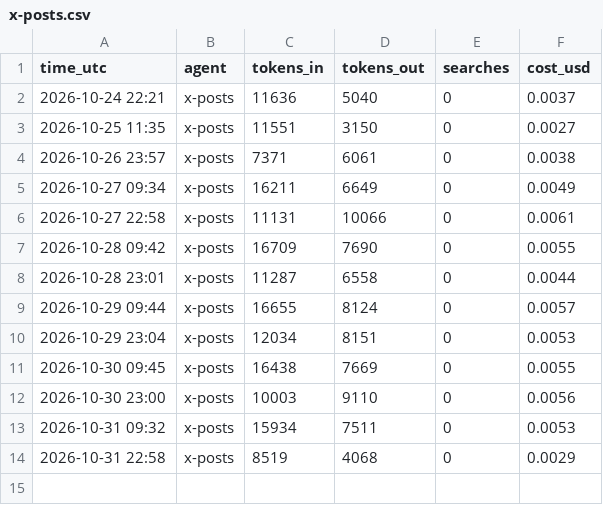
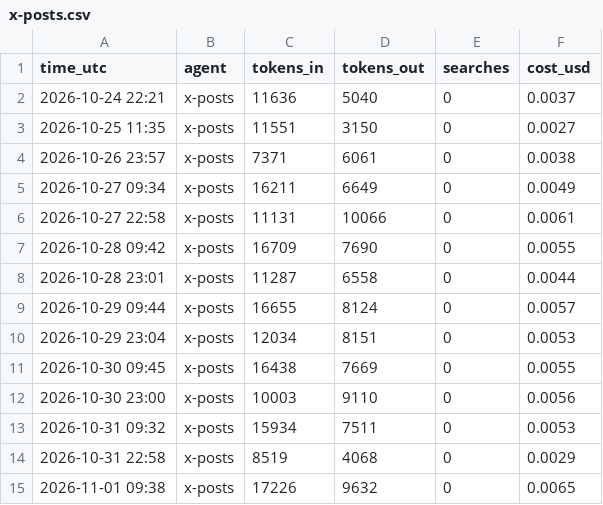
Before and after one commit to jayryd7-gif/ai-trading-agent, a CSV file: reports/costs/x-posts.csv, drawn as a sheet; the diff names each change by its address in the sheet, - before the commit and + after, or states it on an @@ line.

```diff
--- a/reports/costs/x-posts.csv
+++ b/reports/costs/x-posts.csv
+row 15: 2026-11-01 09:38 | x-posts | 17226 | 9632 | 0 | 0.0065
```
Also changed, not shown: 4 other files.
